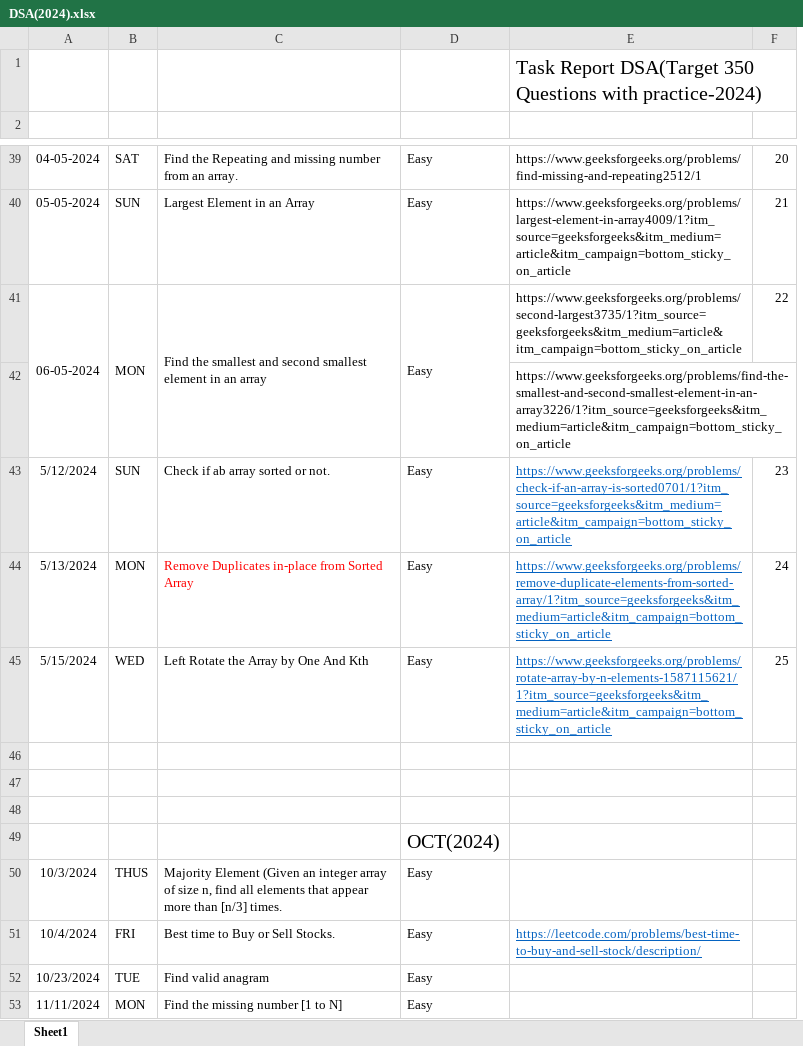
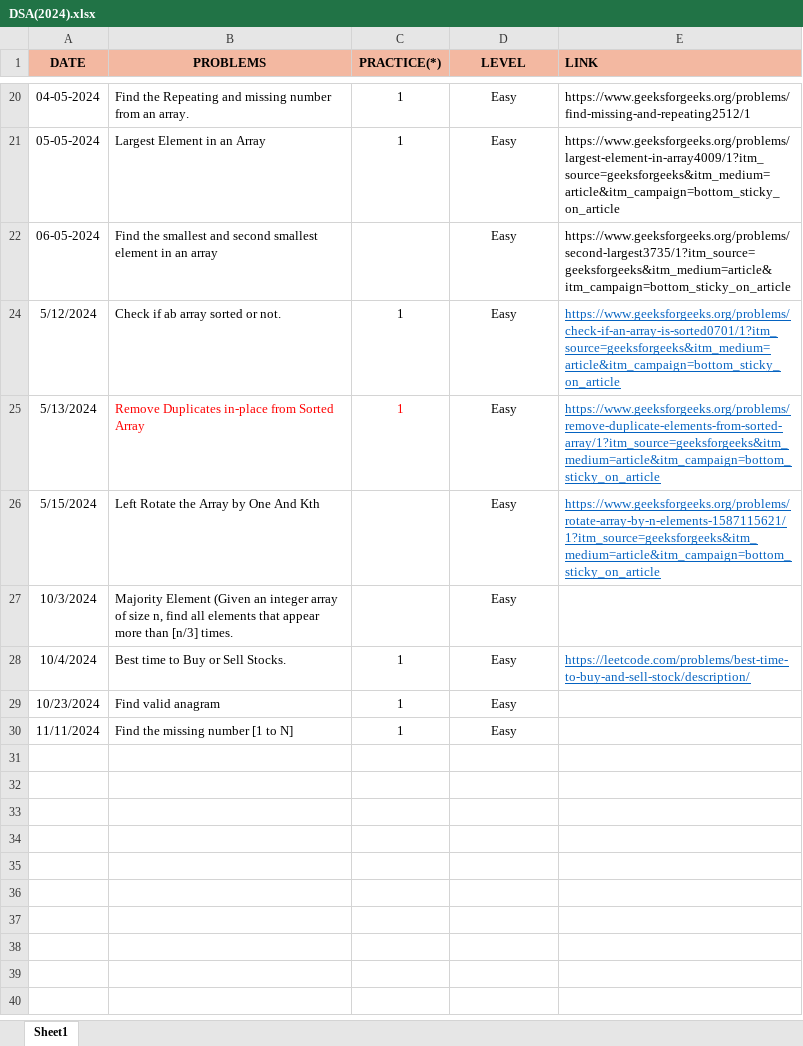
Before and after one commit to Bhanupratapsingh1998/JavaMasterClass, an Excel workbook: DSA(2024).xlsx, sheet Sheet1, drawn as a sheet; only a part is shown, gaps mark what is left out; values as stored, in another font and other column widths than the file's, no borders; removed rows and columns are numbered as before the commit, all else as after; the diff covers the shown part only; the diff names each change by its address in the sheet, - before the commit and + after, or states it on an @@ line.

Commit message:
excel questions updated

```diff
--- a/DSA(2024).xlsx (sheet Sheet1)
+++ b/DSA(2024).xlsx (sheet Sheet1)
-column B, rows 39-41: SAT | SUN | MON; rows 43-45: SUN | MON | WED; rows 50-53: THUS | FRI | TUE | MON
+column C (PRACTICE(*)), rows 20-30: 1 | 1 |  | 1 | 1 |  |  | 1 | 1 | 1
-column F, rows 39-41: 20 | 21 | 22; rows 43-45: 23 | 24 | 25
-row 1:  |  |  |  | Task Report DSA(Target 350 Questions with practice-2024)
-row 1: (empty)
+row 1: DATE | PROBLEMS | PRACTICE(*) | LEVEL | LINK
-A1 fill: none
+A1 fill: #F3B8A1
-B1 fill: none
+B1 fill: #F3B8A1
-D1:E1 fill: none
+D1:E1 fill: #F3B8A1
-D20:D22 alignment: left
+D20:D22 alignment: center
-A41:A42 merged
-C41:C42 merged
-D41:D42 merged
@@ row 42 hidden:  |  |  |  | https://www.geeksforgeeks.org/problems/find-the-smallest-and-second-smallest-element-in-an-array3226/1?itm_source=geeksforgeeks&itm_medium=article&itm_campaign=bottom_sticky_on_article @@
-D24:D26 alignment: left
+D24:D26 alignment: center
-row 46: (empty)
-row 47: (empty)
-row 48: (empty)
-row 49:  |  |  | OCT(2024)
-D27:D30 alignment: left
+D27:D30 alignment: center
```
Also changed, not shown: 18 removed rows, 1 hidden or unhidden row, cell formats and merged cells elsewhere in this sheet.
